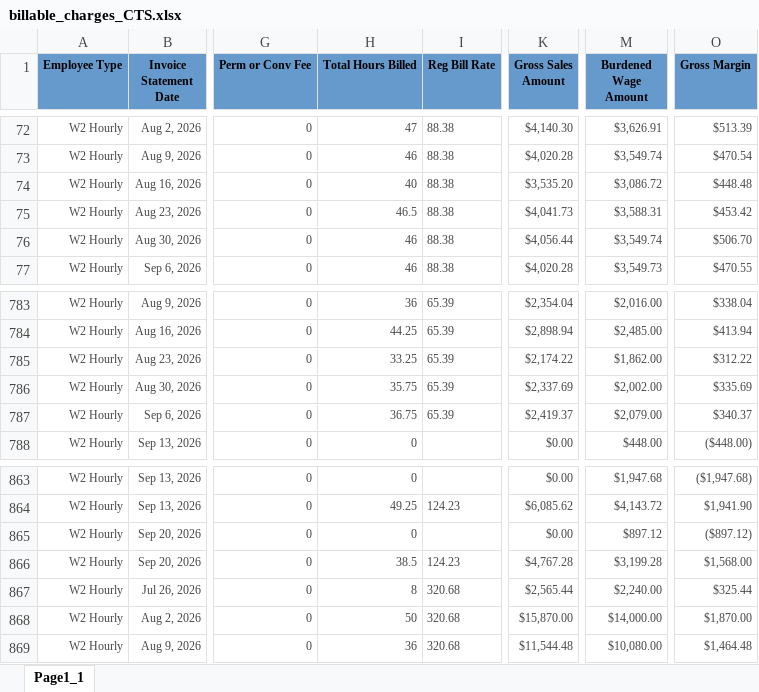
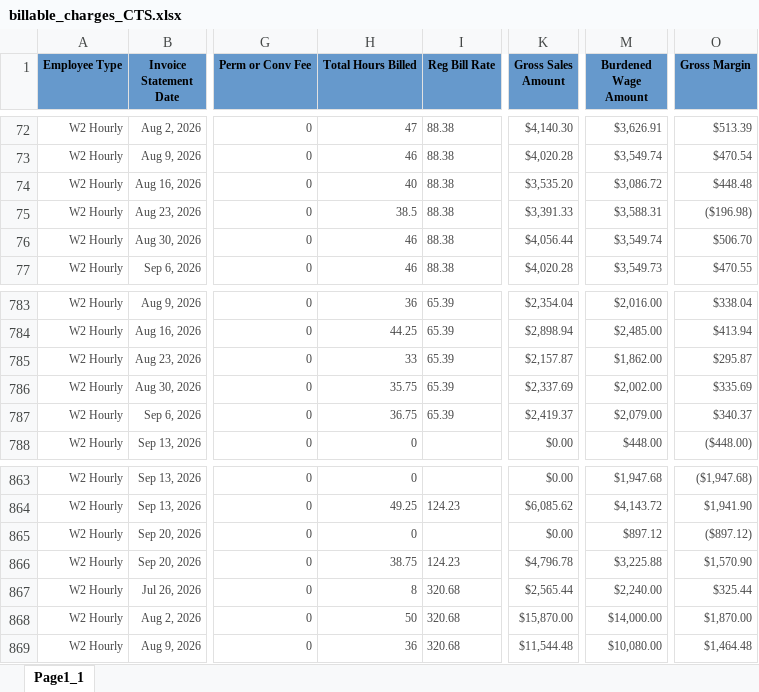
Before and after one commit to Pwilson37OTS/oaktree-invoice-reconciler, an Excel workbook: data/billable_charges_CTS.xlsx, sheet Page1_1, drawn as a sheet; only a part is shown, gaps mark what is left out; values as stored, in another font and other column widths than the file's, no borders; the diff names each change by its address in the sheet, - before the commit and + after, or states it on an @@ line.

```diff
--- a/data/billable_charges_CTS.xlsx (sheet Page1_1)
+++ b/data/billable_charges_CTS.xlsx (sheet Page1_1)
-H75 (Total Hours Billed): 46.5
+H75 (Total Hours Billed): 38.5
-K75 (Gross Sales Amount): $4,041.73
+K75 (Gross Sales Amount): $3,391.33
-O75 (Gross Margin): $453.42
+O75 (Gross Margin): ($196.98)
-H785 (Total Hours Billed): 33.25
+H785 (Total Hours Billed): 33
-K785 (Gross Sales Amount): $2,174.22
+K785 (Gross Sales Amount): $2,157.87
-O785 (Gross Margin): $312.22
+O785 (Gross Margin): $295.87
-H866 (Total Hours Billed): 38.5
+H866 (Total Hours Billed): 38.75
-K866 (Gross Sales Amount): $4,767.28
+K866 (Gross Sales Amount): $4,796.78
-M866 (Burdened Wage Amount): $3,199.28
+M866 (Burdened Wage Amount): $3,225.88
-O866 (Gross Margin): $1,568.00
+O866 (Gross Margin): $1,570.90
```
Also changed, not shown: data/audit_rev_ots.xlsx, data/billable_charges.xlsx.
